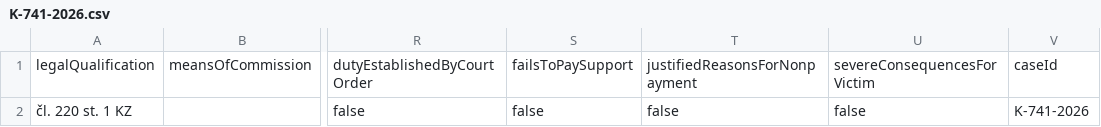
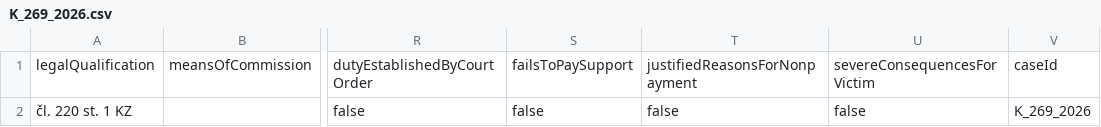
Before and after one commit to adamoviccj/IurisDoc, a CSV file: backend/presude-cbr/src/main/resources/K_269_2026.csv (was backend/presude-cbr/src/main/resources/K-741-2026.csv), drawn as a sheet; only a part is shown, gaps mark what is left out; the diff names each change by its address in the sheet, - before the commit and + after, or states it on an @@ line.

```diff
--- a/backend/presude-cbr/src/main/resources/K-741-2026.csv
+++ b/backend/presude-cbr/src/main/resources/K_269_2026.csv
-V2: K-741-2026
+V2: K_269_2026
```
Also changed, not shown: backend/presude-cbr/src/main/resources/presude.csv, 26 other files.
